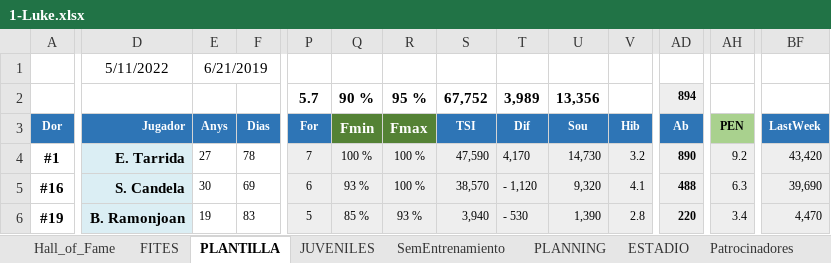
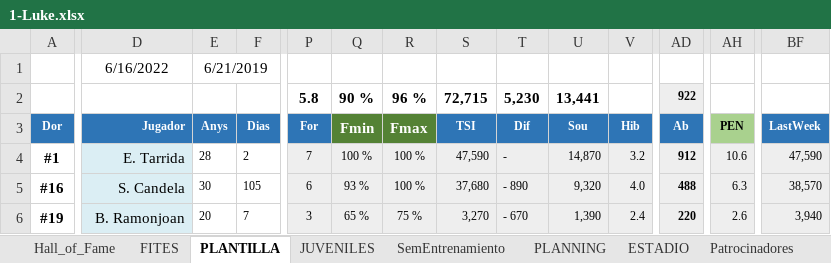
Before and after one commit to uny11/HI, an Excel workbook: projects/current/hattrick/1-Luke.xlsx, sheet PLANTILLA, drawn as a sheet; only a part is shown, gaps mark what is left out; values as stored, in another font and other column widths than the file's, no borders; charts and pictures and conditional formats not drawn; removed rows and columns are numbered as before the commit, all else as after; rows hold the shown columns only; the diff covers the shown part only; the diff names each change by its address in the sheet, - before the commit and + after, or states it on an @@ line.

```diff
--- a/projects/current/hattrick/1-Luke.xlsx (sheet PLANTILLA)
+++ b/projects/current/hattrick/1-Luke.xlsx (sheet PLANTILLA)
-D1 (Jugador): 5/11/2022
+D1 (Jugador): 6/16/2022
-row 2:  |  |  |  | 5.7 | 90 % | 95 % | 67,752 | 3,989 | 13,356 |  | 894
+row 2:  |  |  |  | 5.8 | 90 % | 96 % | 72,715 | 5,230 | 13,441 |  | 922
-D4:D6 bold: on
+D4:D6 bold: off
-E4 (Anys): 27
+E4 (Anys): 28
-F4 (Dias): 78
+F4 (Dias): 2
-T4 (Dif): 4,170
+T4 (Dif): -
-U4 (Sou): 14,730
+U4 (Sou): 14,870
-AD4 (Ab): 890
+AD4 (Ab): 912
-AH4 (PEN): 9.2
+AH4 (PEN): 10.6
-BF4 (LastWeek): 43,420
+BF4 (LastWeek): 47,590
-F5 (Dias): 69
+F5 (Dias): 105
-S5 (TSI): 38,570
+S5 (TSI): 37,680
-T5 (Dif): - 1,120
+T5 (Dif): - 890
-V5 (Hib): 4.1
+V5 (Hib): 4.0
-BF5 (LastWeek): 39,690
+BF5 (LastWeek): 38,570
-E6 (Anys): 19
+E6 (Anys): 20
-F6 (Dias): 83
+F6 (Dias): 7
-P6 (For): 5
+P6 (For): 3
-Q6 (Fmin): 85 %
+Q6 (Fmin): 65 %
-R6 (Fmax): 93 %
+R6 (Fmax): 75 %
-S6 (TSI): 3,940
+S6 (TSI): 3,270
-T6 (Dif): - 530
+T6 (Dif): - 670
-V6 (Hib): 2.8
+V6 (Hib): 2.4
-AH6 (PEN): 3.4
+AH6 (PEN): 2.6
-BF6 (LastWeek): 4,470
+BF6 (LastWeek): 3,940
```
Also changed, not shown: 1 added row, 1 removed row, 448 edited cells and cell formats elsewhere in this sheet, sheet SemEntrenamiento, sheet DEF, sheet JUG, sheet POR, sheet ATTLAT, sheet LAT, 7 more sheets, charts or pictures, projects/current/hattrick/1-ObiW@n.xlsx, projects/current/hattrick/1-V@der.xlsx, 1 other file.
